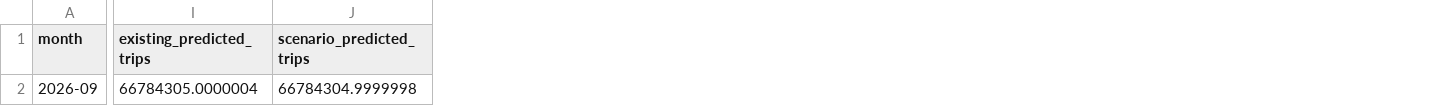
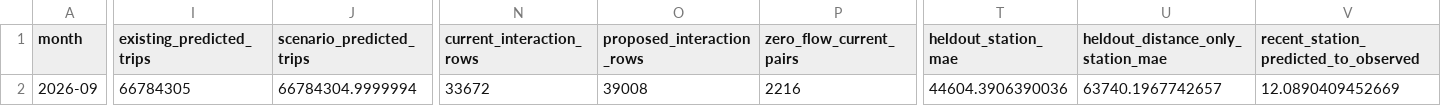
Before and after one commit to davincuaso/ISSS608-VAA, a CSV file: Take-home_Ex/Take-home_Ex03/results/model/checks.csv, drawn as a sheet; only a part is shown, gaps mark what is left out; the diff covers the shown part only; the diff names each change by its address in the sheet, - before the commit and + after, or states it on an @@ line.

```diff
--- a/Take-home_Ex/Take-home_Ex03/results/model/checks.csv
+++ b/Take-home_Ex/Take-home_Ex03/results/model/checks.csv
+column N (current_interaction_rows), row 2: 33672
+column O (proposed_interaction_rows), row 2: 39008
+column P (zero_flow_current_pairs), row 2: 2216
+column T (heldout_station_mae), row 2: 44604.3906390036
+column U, rows 1-2: heldout_distance_only_station_mae | 63740.1967742657
+column V, rows 1-2: recent_station_predicted_to_observed | 12.0890409452669
-I2 (existing_predicted_trips): 66784305.0000004
+I2 (existing_predicted_trips): 66784305
-J2 (scenario_predicted_trips): 66784304.9999998
+J2 (scenario_predicted_trips): 66784304.9999994
```
Also changed, not shown: 4 edited cells elsewhere in this file, Take-home_Ex/Take-home_Ex03/results/model/destinations.csv, Take-home_Ex/Take-home_Ex03/results/model/station-predictions.csv, 36 other files.
